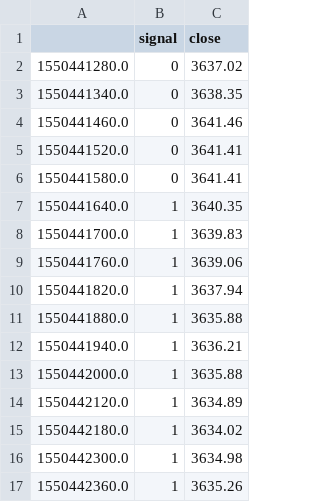
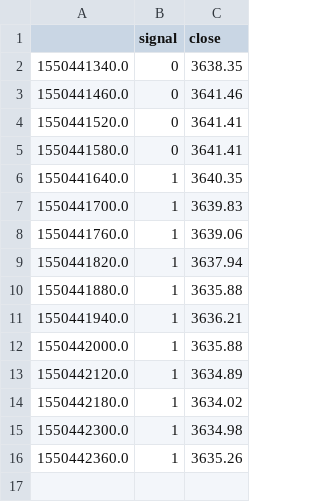
Before and after one commit to benedictmc/Final-Year-Project, a CSV file: feburary/API/data_files/visual/BTC_signals.csv, drawn as a sheet.

```diff
--- a/feburary/API/data_files/visual/BTC_signals.csv
+++ b/feburary/API/data_files/visual/BTC_signals.csv
@@ -1,3 +1,2 @@
 ,signal,close
-1550441280.0,0,3637.02
 1550441340.0,0,3638.35
```
Also changed, not shown: feburary/API/data_files/real_time/BTC.csv.
